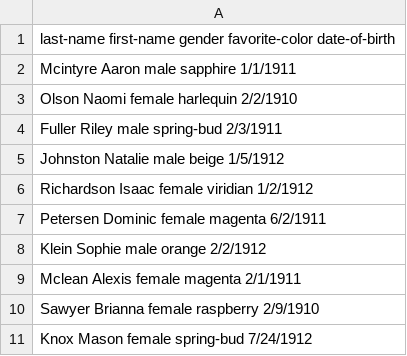
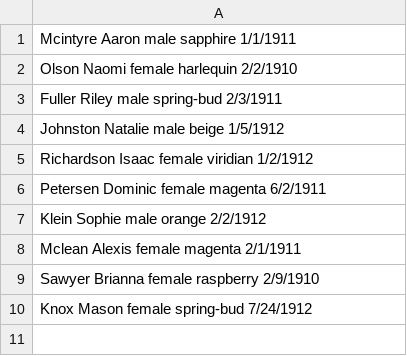
Before and after one commit to Jcalderwood1/homework, a CSV file: cli/resources/test2.csv, drawn as a sheet; the diff names each change by its address in the sheet, - before the commit and + after, or states it on an @@ line.

```diff
--- a/cli/resources/test2.csv
+++ b/cli/resources/test2.csv
-row 1: last-name first-name gender favorite-color date-of-birth
```
Also changed, not shown: cli/resources/test.csv, cli/resources/test1.csv, 11 other files.
